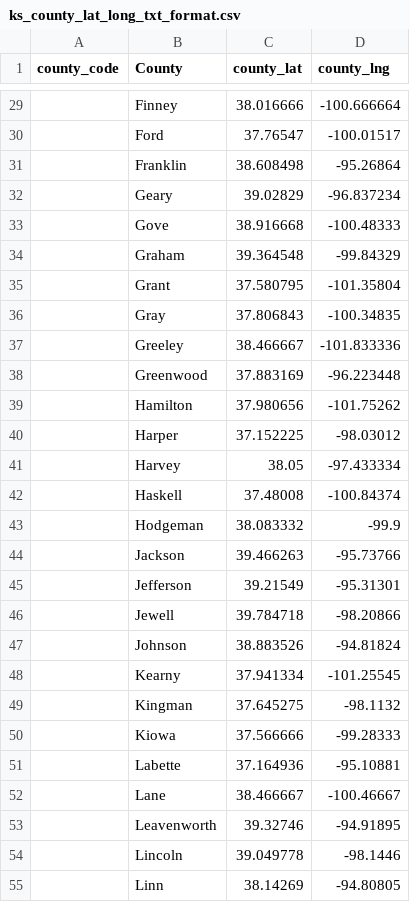
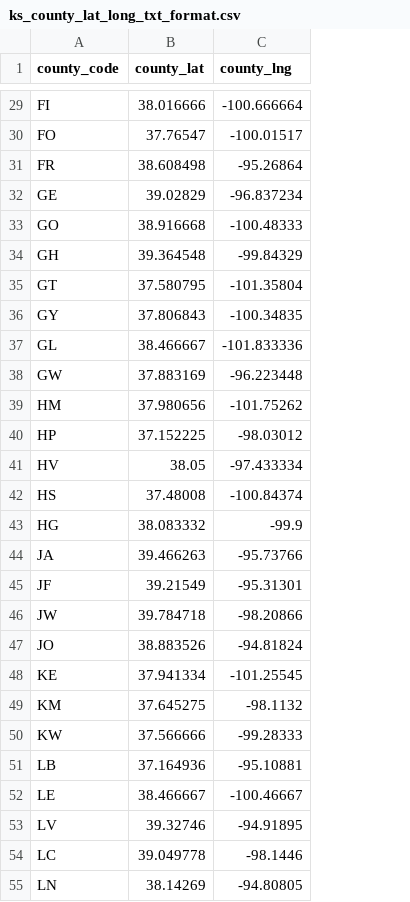
Before and after one commit to Sebjet24/Rural_Surge, a CSV file: Resources/ks_county_lat_long_txt_format.csv, drawn as a sheet; only a part is shown, gaps mark what is left out; the diff covers the shown part only; the diff names each change by its address in the sheet, - before the commit and + after, or states it on an @@ line.

Commit message:
updated county codes and updated schema

```diff
--- a/Resources/ks_county_lat_long_txt_format.csv
+++ b/Resources/ks_county_lat_long_txt_format.csv
-column B (County), rows 29-55: Finney | Ford | Franklin | Geary | Gove | Graham | Grant | Gray | Greeley | Greenwood | Hamilton | Harper | Harvey | Haskell | Hodgeman | Jackson | Jefferson | Jewell | Johnson | Kearny | Kingman | Kiowa | Labette | Lane | Leavenworth | Lincoln | Linn
-A29 (county_code): (empty)
+A29 (county_code): FI
-A30 (county_code): (empty)
+A30 (county_code): FO
-A31 (county_code): (empty)
+A31 (county_code): FR
-A32 (county_code): (empty)
+A32 (county_code): GE
-A33 (county_code): (empty)
+A33 (county_code): GO
-A34 (county_code): (empty)
+A34 (county_code): GH
-A35 (county_code): (empty)
+A35 (county_code): GT
-A36 (county_code): (empty)
+A36 (county_code): GY
-A37 (county_code): (empty)
+A37 (county_code): GL
-A38 (county_code): (empty)
+A38 (county_code): GW
-A39 (county_code): (empty)
+A39 (county_code): HM
-A40 (county_code): (empty)
+A40 (county_code): HP
-A41 (county_code): (empty)
+A41 (county_code): HV
-A42 (county_code): (empty)
+A42 (county_code): HS
-A43 (county_code): (empty)
+A43 (county_code): HG
-A44 (county_code): (empty)
+A44 (county_code): JA
-A45 (county_code): (empty)
+A45 (county_code): JF
-A46 (county_code): (empty)
+A46 (county_code): JW
-A47 (county_code): (empty)
+A47 (county_code): JO
-A48 (county_code): (empty)
+A48 (county_code): KE
-A49 (county_code): (empty)
+A49 (county_code): KM
-A50 (county_code): (empty)
+A50 (county_code): KW
-A51 (county_code): (empty)
+A51 (county_code): LB
-A52 (county_code): (empty)
+A52 (county_code): LE
-A53 (county_code): (empty)
+A53 (county_code): LV
-A54 (county_code): (empty)
+A54 (county_code): LC
-A55 (county_code): (empty)
+A55 (county_code): LN
```
Also changed, not shown: 78 edited cells elsewhere in this file, 1 other file.
